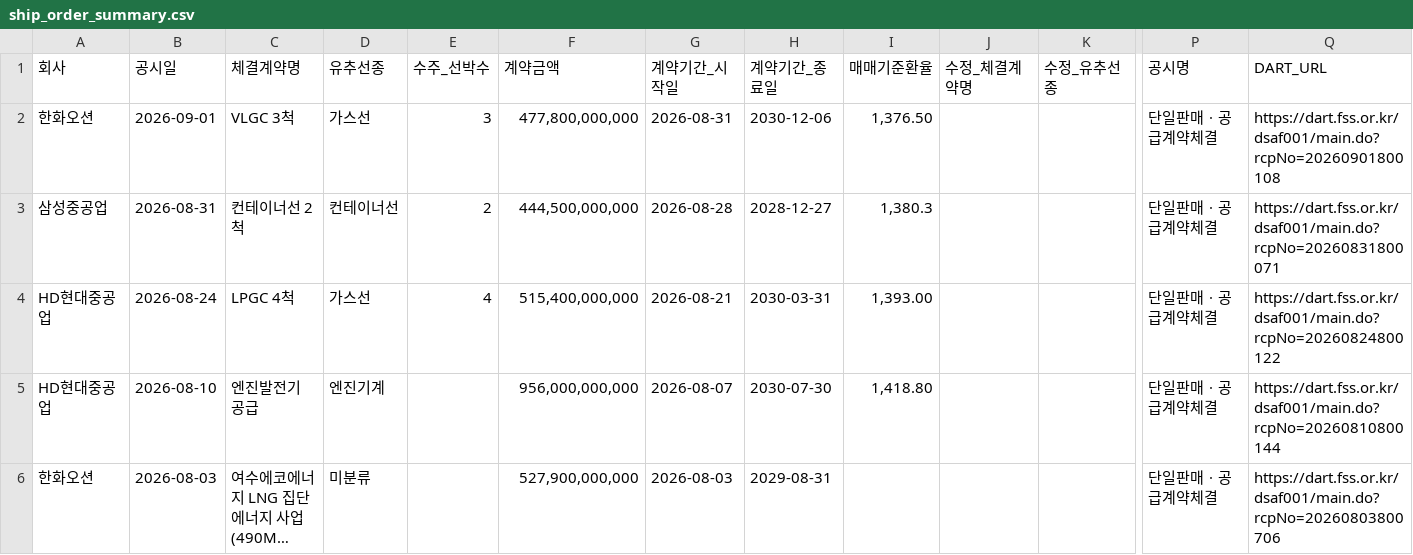
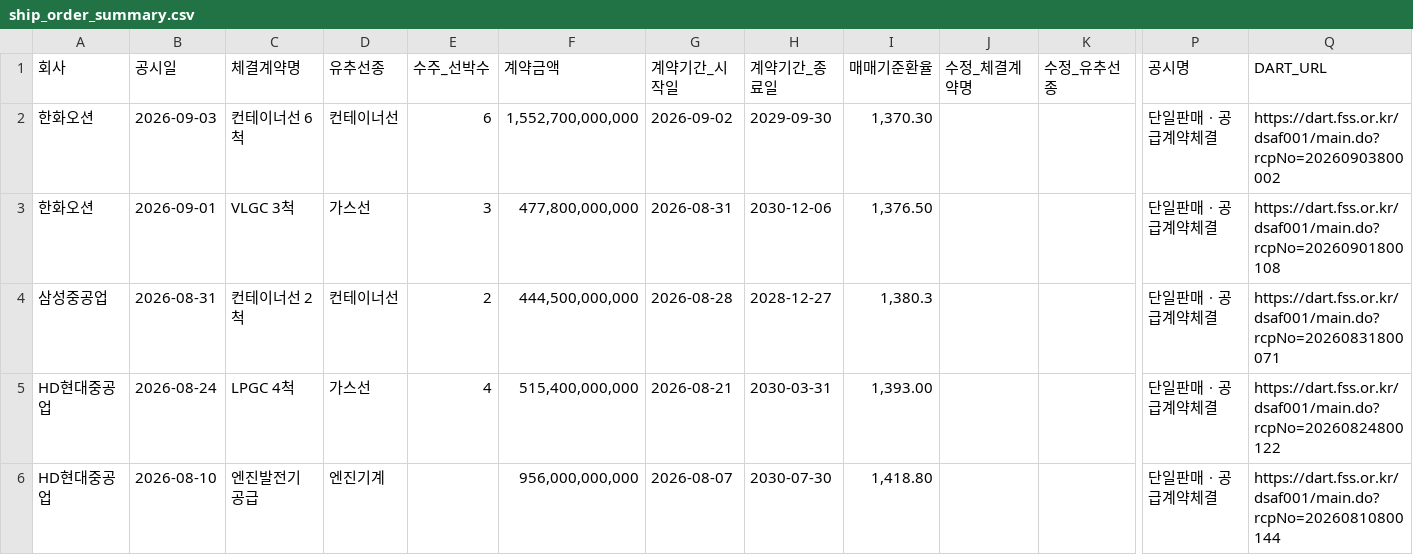
Before and after one commit to khiro37/ship-order, a CSV file: ship_order_summary.csv, drawn as a sheet; only a part is shown, gaps mark what is left out; the shorter side is filled out with more unchanged rows; long unchanged cells end in …; rows hold the shown columns only; the diff names each change by its address in the sheet, - before the commit and + after, or states it on an @@ line.

```diff
--- a/ship_order_summary.csv
+++ b/ship_order_summary.csv
+row 2: 한화오션 | 2026-09-03 | 컨테이너선 6척 | 컨테이너선 | 6 | 1,552,700,000,000 | 2026-09-02 | 2029-09-30 | 1,370.30 |  |  | 단일판매ㆍ공급계약체결 | https://dart.fss.or.kr/dsaf001/main.do?rcpNo=20260903800002
```
